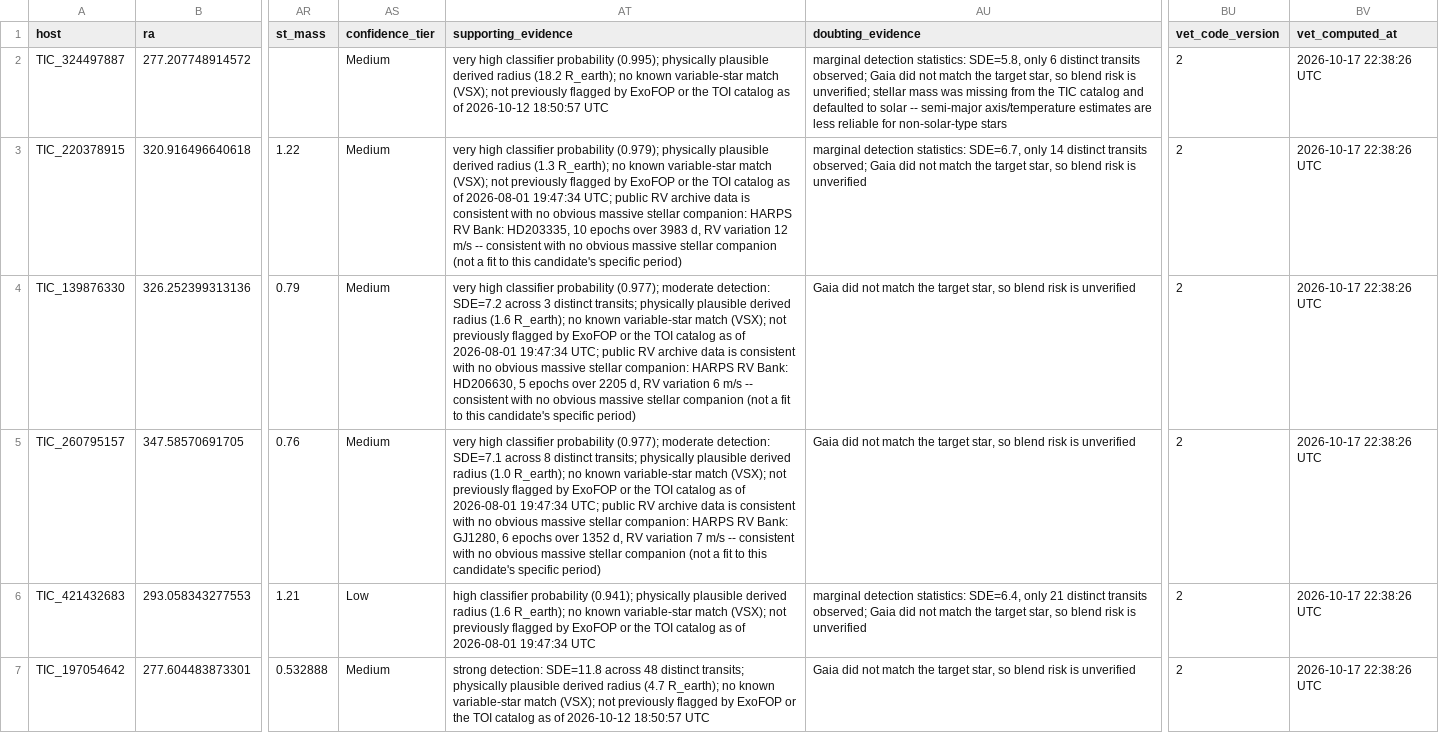
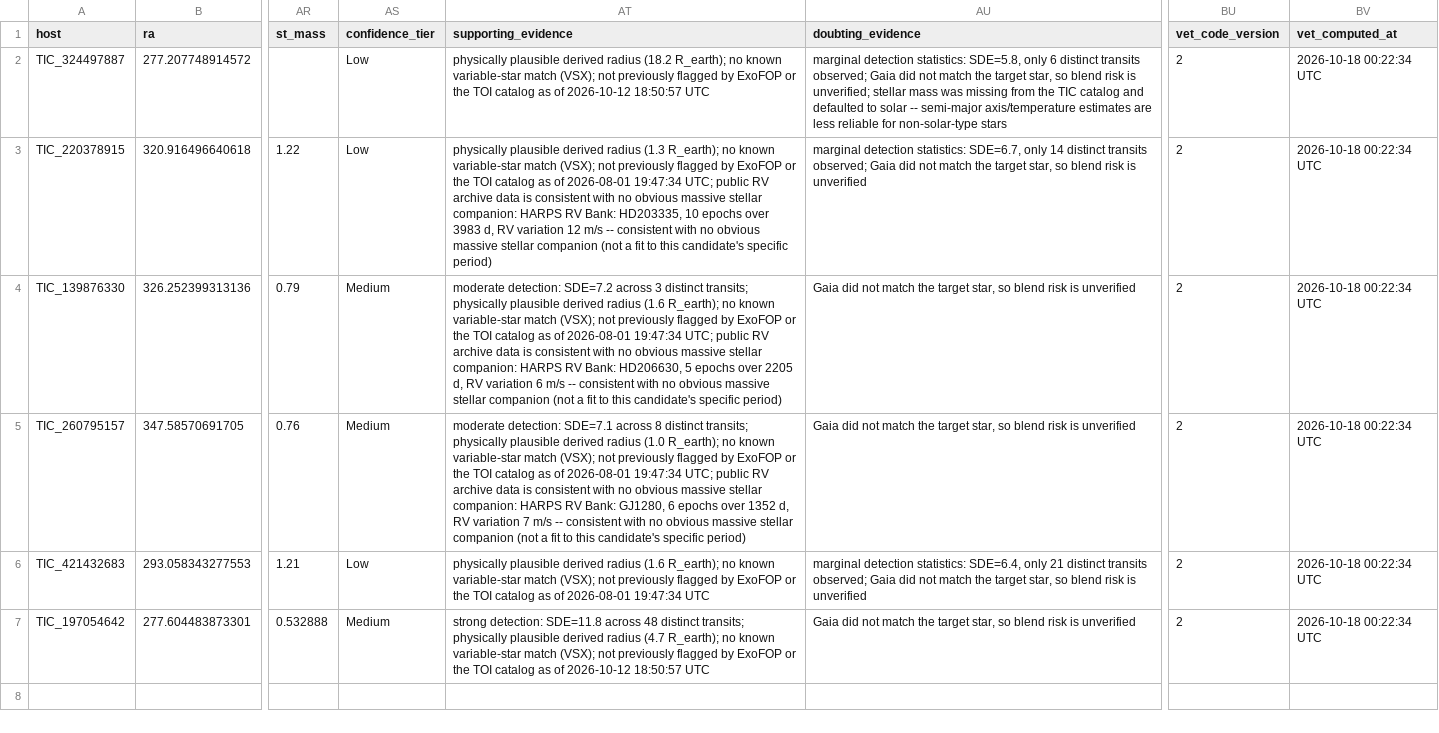
Before and after one commit to shraytripathi2010-arch/ExoplanetAI, a CSV file: results/unknown_candidates/needs_manual_blend_review.csv, drawn as a sheet; only a part is shown, gaps mark what is left out; the diff names each change by its address in the sheet, - before the commit and + after, or states it on an @@ line.

```diff
--- a/results/unknown_candidates/needs_manual_blend_review.csv
+++ b/results/unknown_candidates/needs_manual_blend_review.csv
-AS2:AS3 (confidence_tier): Medium
+AS2:AS3 (confidence_tier): Low
-AT2 (supporting_evidence): very high classifier probability (0.995); physically plausible…
+AT2 (supporting_evidence): physically plausible…
-BV2:BV7 (vet_computed_at): 2026-10-17 22:38:26 UTC
+BV2:BV7 (vet_computed_at): 2026-10-18 00:22:34 UTC
-AT3 (supporting_evidence): very high classifier probability (0.979); physically plausible…
+AT3 (supporting_evidence): physically plausible…
-AT4 (supporting_evidence): very high classifier probability (0.977); moderate detection:…
+AT4 (supporting_evidence): moderate detection:…
-AT5 (supporting_evidence): very high classifier probability (0.977); moderate detection:…
+AT5 (supporting_evidence): moderate detection:…
-AT6 (supporting_evidence): high classifier probability (0.941); physically plausible…
+AT6 (supporting_evidence): physically plausible…
```
Also changed, not shown: results/unknown_candidates/characterized_candidates.csv, results/unknown_candidates/final_best_candidates.csv.
